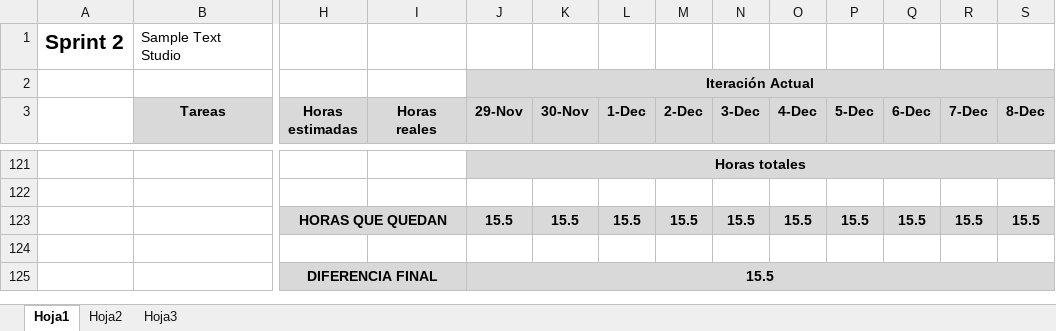
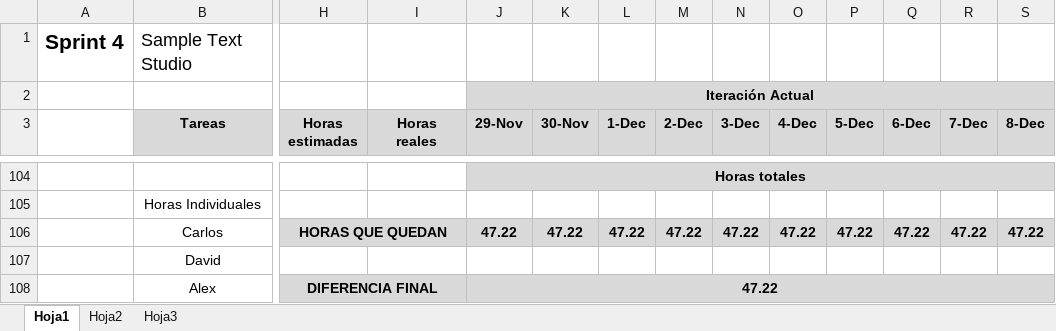
Before and after one commit to devildrake/MAP_LegendOfRadev, an Excel workbook: tabla scrum backlog + burndown chart - Sprint 4 SampleTextStudio.xlsx, sheet Hoja1, drawn as a sheet; only a part is shown, gaps mark what is left out; values as stored, in another font and other column widths than the file's, no borders; charts and pictures not drawn; removed rows and columns are numbered as before the commit, all else as after; rows hold the shown columns only; the diff covers the shown part only; the diff names each change by its address in the sheet, - before the commit and + after, or states it on an @@ line.

```diff
--- a/tabla scrum backlog + burndown chart - Sprint 4 SampleTextStudio.xlsx (sheet Hoja1)
+++ b/tabla scrum backlog + burndown chart - Sprint 4 SampleTextStudio.xlsx (sheet Hoja1)
-A1: Sprint 2
+A1: Sprint 4
@@ B1 text size: larger @@
-row 105: (empty)
+row 105:  | Horas Individuales
-row 123:  |  | HORAS QUE QUEDAN |  | 15.5 | 15.5 | 15.5 | 15.5 | 15.5 | 15.5 | 15.5 | 15.5 | 15.5 | 15.5
-row 106: (empty)
+row 106:  | Carlos | HORAS QUE QUEDAN |  | 47.22 | 47.22 | 47.22 | 47.22 | 47.22 | 47.22 | 47.22 | 47.22 | 47.22 | 47.22
-H106:S106 fill: none
+H106:S106 fill: #D9D9D9
+H106:I106 merged
-row 125:  |  | DIFERENCIA FINAL |  | 15.5
+row 107:  | David
+row 108:  | Alex | DIFERENCIA FINAL |  | 47.22
```
Also changed, not shown: other rows of this sheet, charts or pictures.
